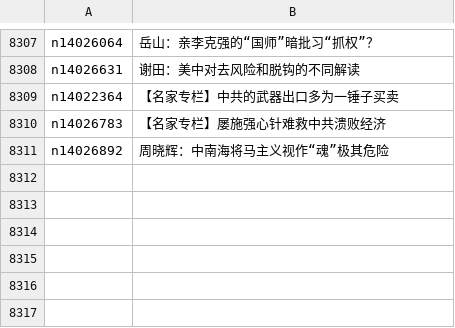
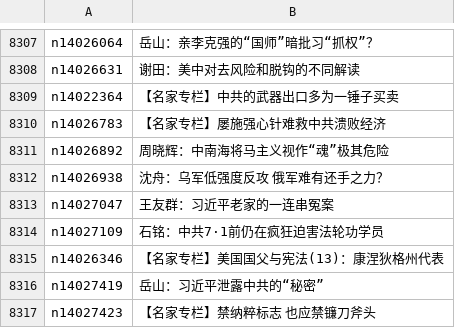
Before and after one commit to epic-marker/epoch-comment, a CSV file: indexes/nsc1025.csv, drawn as a sheet; only a part is shown, gaps mark what is left out.

```diff
--- a/indexes/nsc1025.csv
+++ b/indexes/nsc1025.csv
@@ -8311 +8311,7 @@ n14026783,【名家专栏】屡施强心针难救中共溃败经济
 n14026892,周晓辉：中南海将马主义视作“魂”极其危险
+n14026938,沈舟：乌军低强度反攻 俄军难有还手之力？
+n14027047,王友群：习近平老家的一连串冤案
+n14027109,石铭：中共7·1前仍在疯狂迫害法轮功学员
+n14026346,【名家专栏】美国国父与宪法(13)：康涅狄格州代表
+n14027419,岳山：习近平泄露中共的“秘密”
+n14027423,【名家专栏】禁纳粹标志 也应禁镰刀斧头
```
Also changed, not shown: indexes/nsc1028.csv, indexes/nsc1035.csv, 23 other files.
